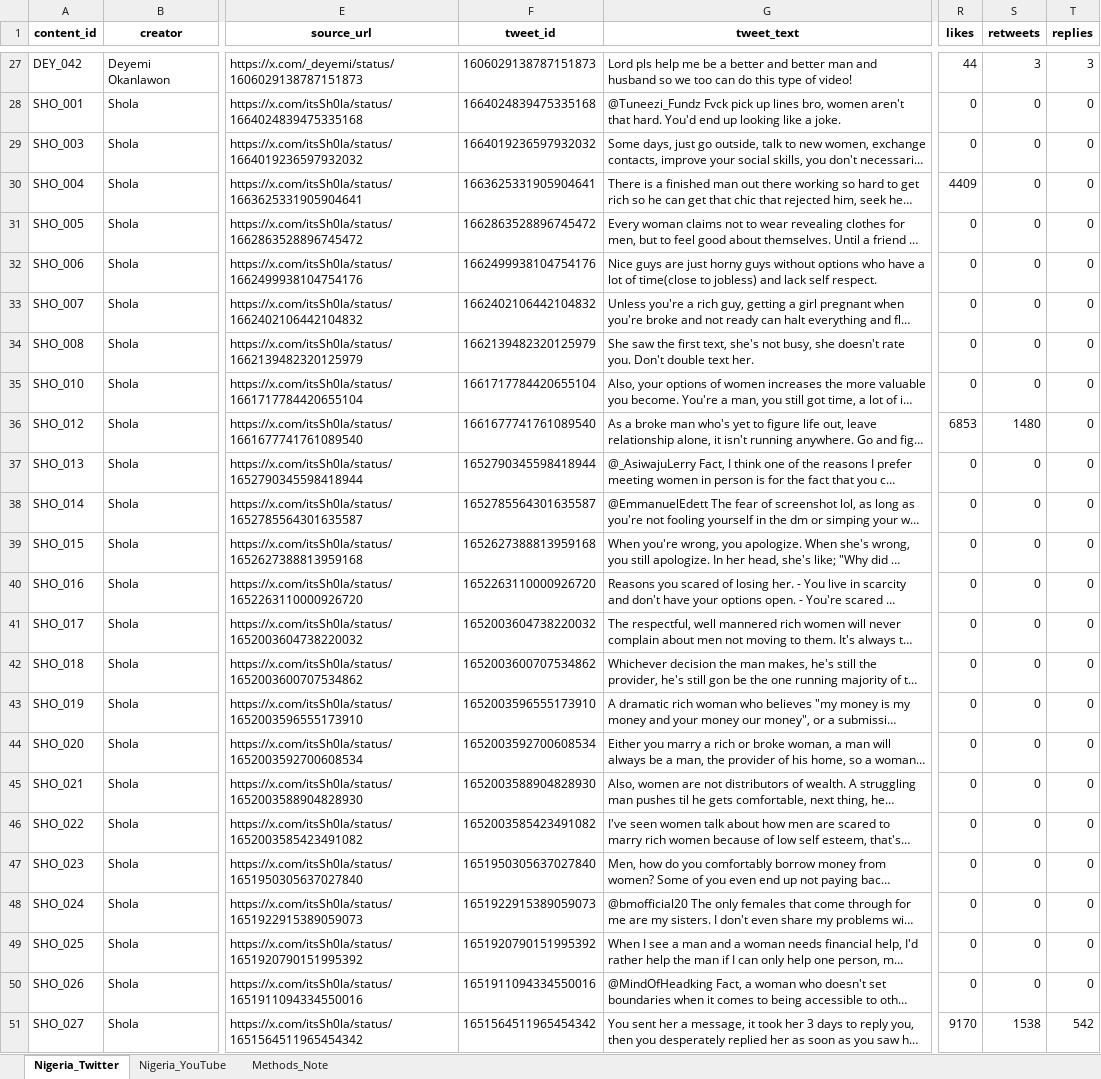
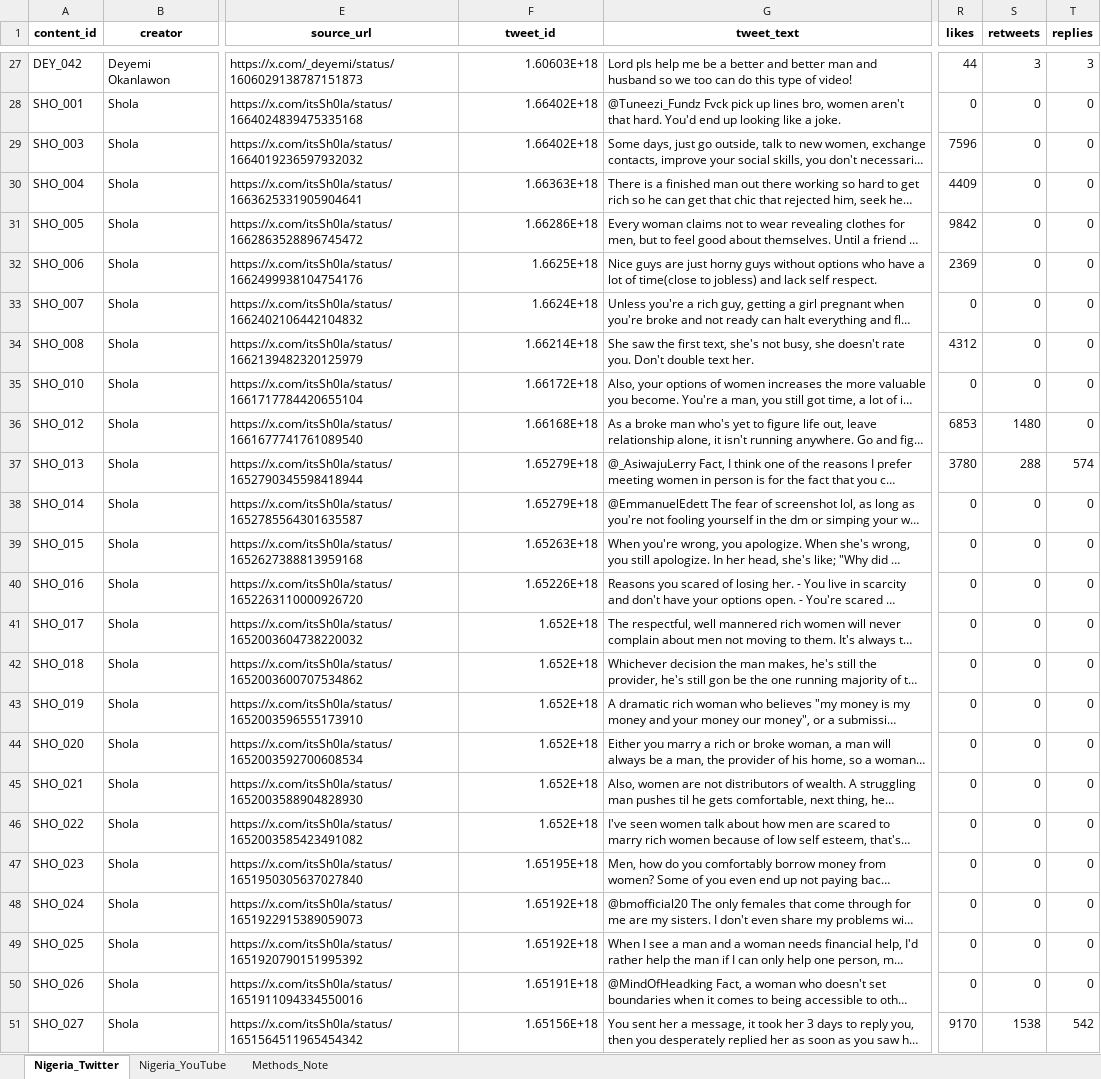
Before and after one commit to sushildalavi/Gates-Manfluencer-Project, an Excel workbook: Research Assets/Engagement Metrics/Nigeria/Engagement ContentAnalysis Merged.xlsx, sheet Nigeria_Twitter, drawn as a sheet; only a part is shown, gaps mark what is left out; long unchanged cells end in …; values as stored, in another font and other column widths than the file's, no borders; the diff covers the shown part only; the diff names each change by its address in the sheet, - before the commit and + after, or states it on an @@ line.

```diff
--- a/Research Assets/Engagement Metrics/Nigeria/Engagement ContentAnalysis Merged.xlsx (sheet Nigeria_Twitter)
+++ b/Research Assets/Engagement Metrics/Nigeria/Engagement ContentAnalysis Merged.xlsx (sheet Nigeria_Twitter)
-F27 (tweet_id): 1606029138787151873
+F27 (tweet_id): 1.60603E+18
-F28 (tweet_id): 1664024839475335168
+F28 (tweet_id): 1.66402E+18
-F29 (tweet_id): 1664019236597932032
+F29 (tweet_id): 1.66402E+18
-R29 (likes): 0
+R29 (likes): 7596
-F30 (tweet_id): 1663625331905904641
+F30 (tweet_id): 1.66363E+18
-F31 (tweet_id): 1662863528896745472
+F31 (tweet_id): 1.66286E+18
-R31 (likes): 0
+R31 (likes): 9842
-F32 (tweet_id): 1662499938104754176
+F32 (tweet_id): 1.6625E+18
-R32 (likes): 0
+R32 (likes): 2369
-F33 (tweet_id): 1662402106442104832
+F33 (tweet_id): 1.6624E+18
-F34 (tweet_id): 1662139482320125979
+F34 (tweet_id): 1.66214E+18
-R34 (likes): 0
+R34 (likes): 4312
-F35 (tweet_id): 1661717784420655104
+F35 (tweet_id): 1.66172E+18
-F36 (tweet_id): 1661677741761089540
+F36 (tweet_id): 1.66168E+18
-F37 (tweet_id): 1652790345598418944
+F37 (tweet_id): 1.65279E+18
-R37 (likes): 0
+R37 (likes): 3780
-S37 (retweets): 0
+S37 (retweets): 288
-T37 (replies): 0
+T37 (replies): 574
-F38 (tweet_id): 1652785564301635587
+F38 (tweet_id): 1.65279E+18
-F39 (tweet_id): 1652627388813959168
+F39 (tweet_id): 1.65263E+18
-F40 (tweet_id): 1652263110000926720
+F40 (tweet_id): 1.65226E+18
-F41 (tweet_id): 1652003604738220032
+F41 (tweet_id): 1.652E+18
-F42 (tweet_id): 1652003600707534862
+F42 (tweet_id): 1.652E+18
-F43 (tweet_id): 1652003596555173910
+F43 (tweet_id): 1.652E+18
-F44 (tweet_id): 1652003592700608534
+F44 (tweet_id): 1.652E+18
-F45 (tweet_id): 1652003588904828930
+F45 (tweet_id): 1.652E+18
-F46 (tweet_id): 1652003585423491082
+F46 (tweet_id): 1.652E+18
-F47 (tweet_id): 1651950305637027840
+F47 (tweet_id): 1.65195E+18
-F48 (tweet_id): 1651922915389059073
+F48 (tweet_id): 1.65192E+18
-F49 (tweet_id): 1651920790151995392
+F49 (tweet_id): 1.65192E+18
-F50 (tweet_id): 1651911094334550016
+F50 (tweet_id): 1.65191E+18
-F51 (tweet_id): 1651564511965454342
+F51 (tweet_id): 1.65156E+18
```
Also changed, not shown: 196 edited cells elsewhere in this sheet, Research Assets/Engagement Metrics/Nigeria/twitter post engagement.xlsx, Research Assets/Engagement Metrics/twitter post engagement.xlsx, 9 other files.
